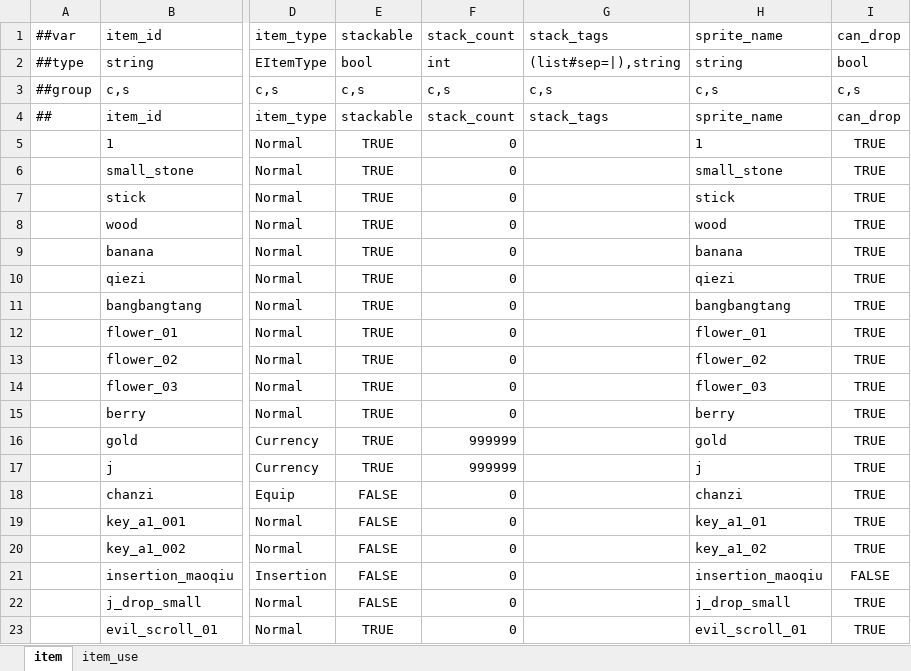
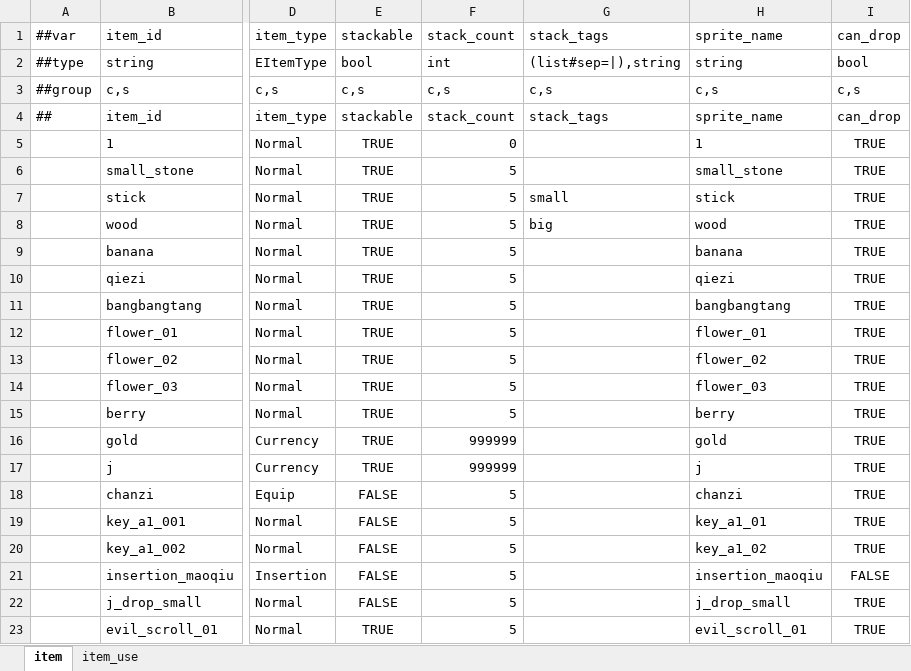
Before and after one commit to nmbswls/FkSucProj, an Excel workbook: Config/Datas/item.xlsx, sheet item, drawn as a sheet; only a part is shown, gaps mark what is left out; values as stored, in another font and other column widths than the file's, no borders; the diff names each change by its address in the sheet, - before the commit and + after, or states it on an @@ line.

```diff
--- a/Config/Datas/item.xlsx (sheet item)
+++ b/Config/Datas/item.xlsx (sheet item)
-F6:F15: 0
+F6:F15: 5
-G7: (empty)
+G7: small
-G8: (empty)
+G8: big
-F18:F23: 0
+F18:F23: 5
```
Also changed, not shown: Config/Datas/container_stack.xlsx, 20 other files.
